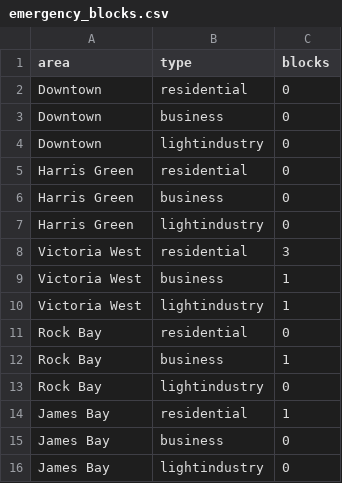
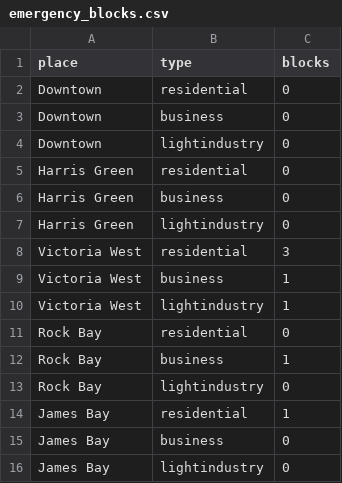
Before and after one commit to NishchintDhawan/CSC-411, a CSV file: emergency_blocks.csv, drawn as a sheet; the diff names each change by its address in the sheet, - before the commit and + after, or states it on an @@ line.

```diff
--- a/emergency_blocks.csv
+++ b/emergency_blocks.csv
-A1: area
+A1: place
```
Also changed, not shown: 1 other file.
